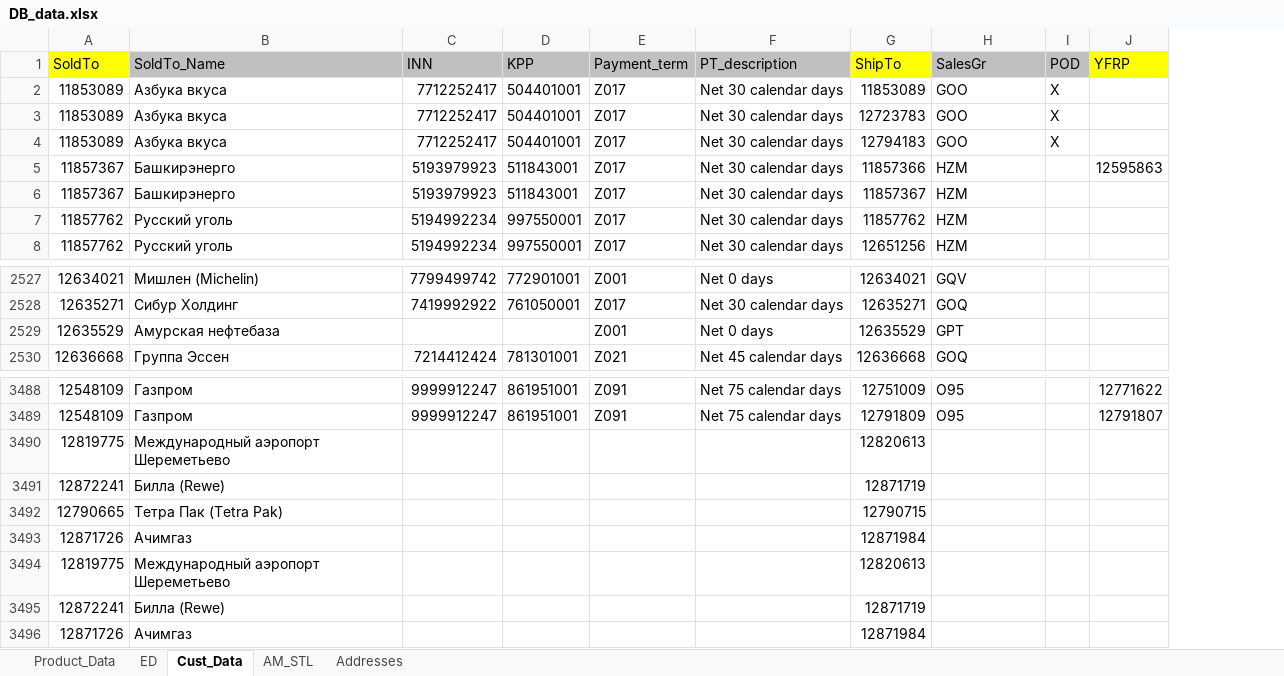
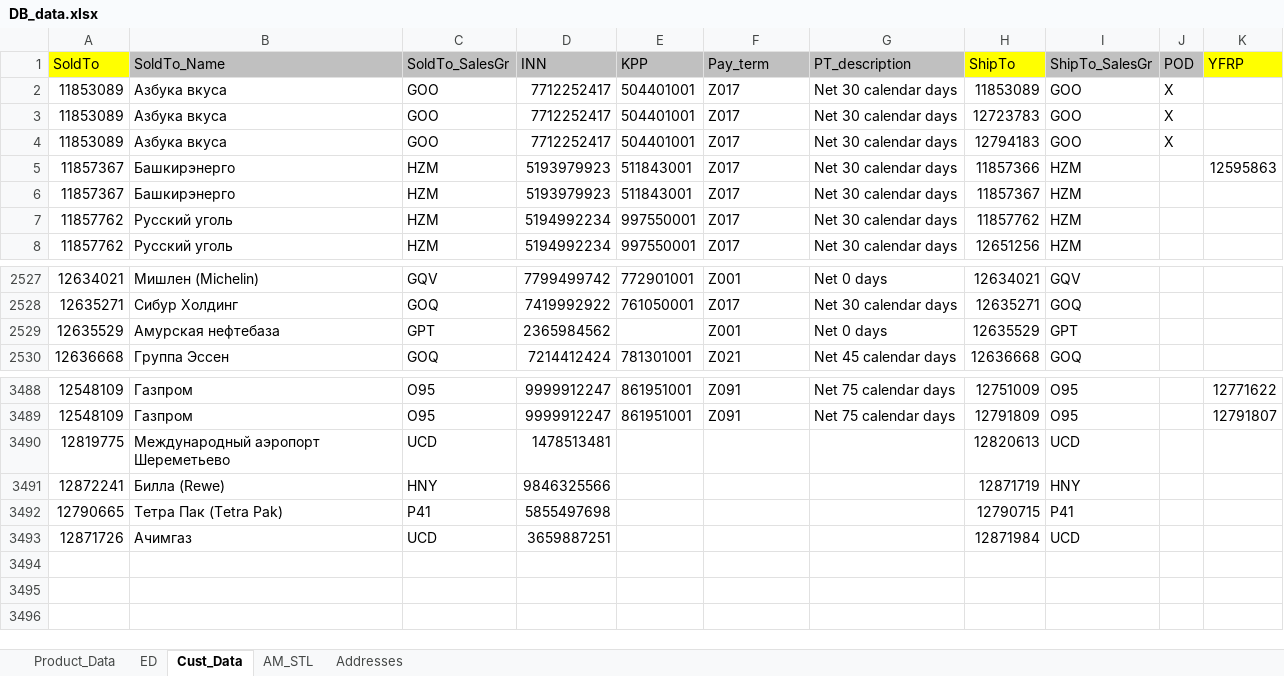
Before and after one commit to Masik84/Web_Customer_Account, an Excel workbook: DB_data.xlsx, sheet Cust_Data, drawn as a sheet; only a part is shown, gaps mark what is left out; values as stored, in another font and other column widths than the file's, no borders; removed rows and columns are numbered as before the commit, all else as after; the diff names each change by its address in the sheet, - before the commit and + after, or states it on an @@ line.

```diff
--- a/DB_data.xlsx (sheet Cust_Data)
+++ b/DB_data.xlsx (sheet Cust_Data)
+column C (SoldTo_SalesGr), rows 2-8: GOO | GOO | GOO | HZM | HZM | HZM | HZM; rows 2527-2530: GQV | GOQ | GPT | GOQ; rows 3488-3493: O95 | O95 | UCD | HNY | P41 | UCD
-F1: Payment_term
+F1: Pay_term
-I1: SalesGr
+I1: ShipTo_SalesGr
-D2529 (INN): (empty)
+D2529 (INN): 2365984562
-D3490 (INN): (empty)
+D3490 (INN): 1478513481
-I3490 (ShipTo_SalesGr): (empty)
+I3490 (ShipTo_SalesGr): UCD
-D3491 (INN): (empty)
+D3491 (INN): 9846325566
-I3491 (ShipTo_SalesGr): (empty)
+I3491 (ShipTo_SalesGr): HNY
-D3492 (INN): (empty)
+D3492 (INN): 5855497698
-I3492 (ShipTo_SalesGr): (empty)
+I3492 (ShipTo_SalesGr): P41
-D3493 (INN): (empty)
+D3493 (INN): 3659887251
-I3493 (ShipTo_SalesGr): (empty)
+I3493 (ShipTo_SalesGr): UCD
-row 3494: 12819775 | Международный аэропорт Шереметьево |  |  |  |  | 12820613
-row 3495: 12872241 | Билла (Rewe) |  |  |  |  | 12871719
-row 3496: 12871726 | Ачимгаз |  |  |  |  | 12871984
```
Also changed, not shown: sheet AM_STL, 3 other files.
